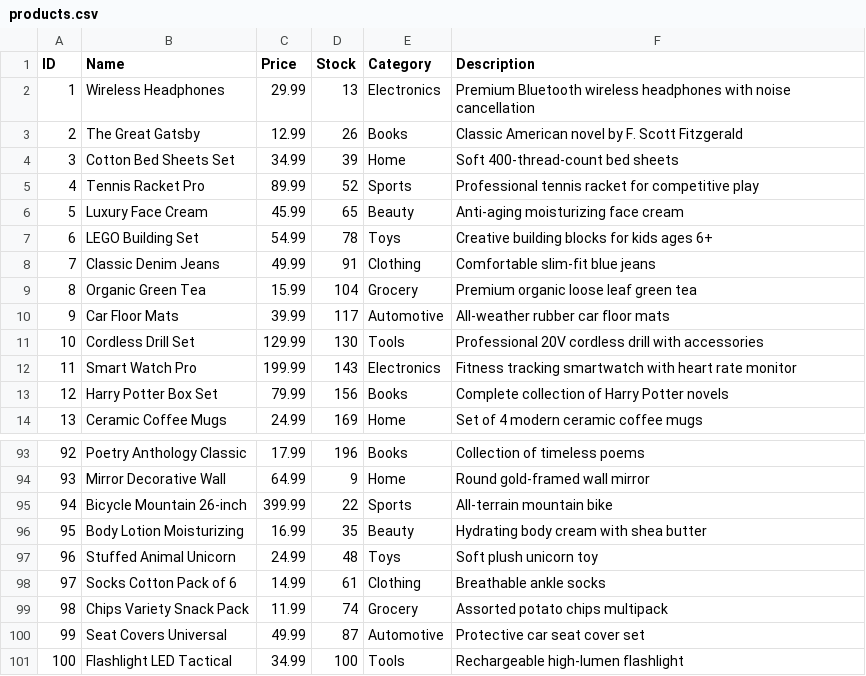
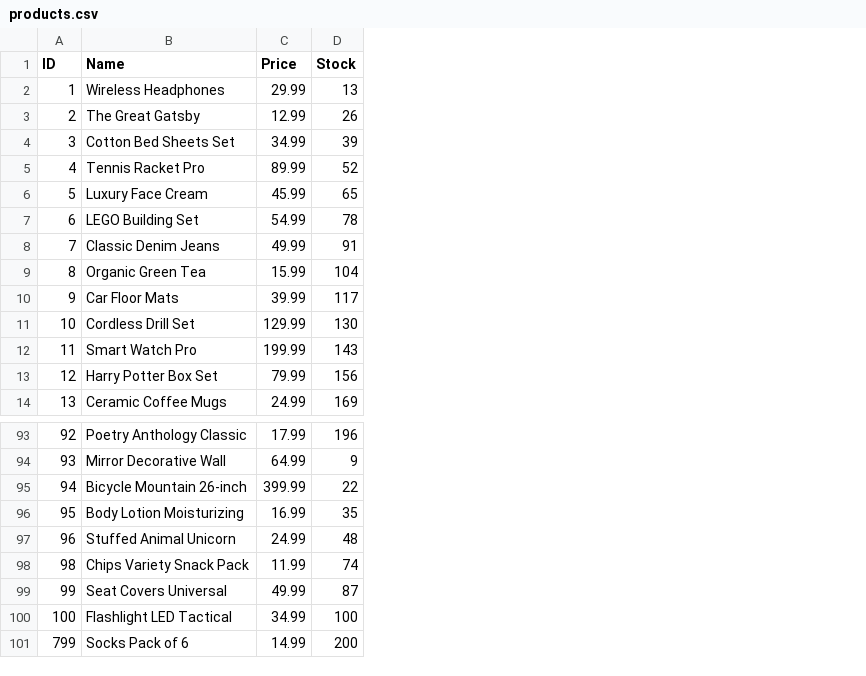
Before and after one commit to AWaleed-Ahmed/ecom-pbl, a CSV file: data/products.csv, drawn as a sheet; only a part is shown, gaps mark what is left out; removed rows and columns are numbered as before the commit, all else as after; the diff names each change by its address in the sheet, - before the commit and + after, or states it on an @@ line.

Commit message:
feat: enhance product management with add and remove functionality, integrate admin panel in frontend

```diff
--- a/data/products.csv
+++ b/data/products.csv
-column E (Category), rows 2-14: Electronics | Books | Home | Sports | Beauty | Toys | Clothing | Grocery | Automotive | Tools | Electronics | Books | Home; rows 93-97: Books | Home | Sports | Beauty | Toys; rows 99-101: Grocery | Automotive | Tools
-column F (Description), rows 2-14: Premium Bluetooth wireless headphones with noise cancellation | Classic American novel by F. Scott Fitzgerald | Soft 400-thread-count bed sheets | Professional tennis racket for competitive play | Anti-aging moisturizing face cream | Creative building blocks for kids ages 6+ | Comfortable slim-fit blue jeans | Premium organic loose leaf green tea | All-weather rubber car floor mats | Professional 20V cordless drill with accessories | Fitness tracking smartwatch with heart rate monitor | Complete collection of Harry Potter novels | Set of 4 modern ceramic coffee mugs; rows 93-97: Collection of timeless poems | Round gold-framed wall mirror | All-terrain mountain bike | Hydrating body cream with shea butter | Soft plush unicorn toy; rows 99-101: Assorted potato chips multipack | Protective car seat cover set | Rechargeable high-lumen flashlight
-row 98: 97 | Socks Cotton Pack of 6 | 14.99 | 61 | Clothing | Breathable ankle socks
+row 101: 799 | Socks Pack of 6 | 14.99 | 200
```
Also changed, not shown: 6 other files.
